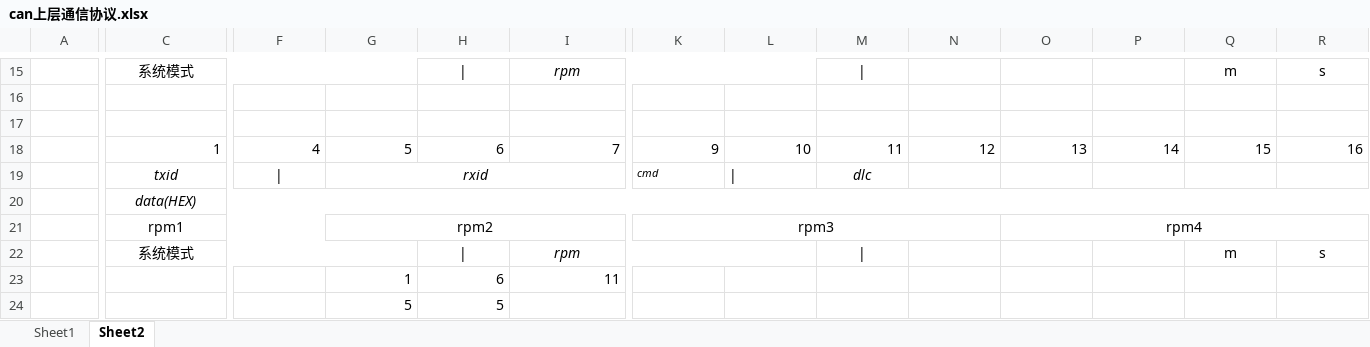
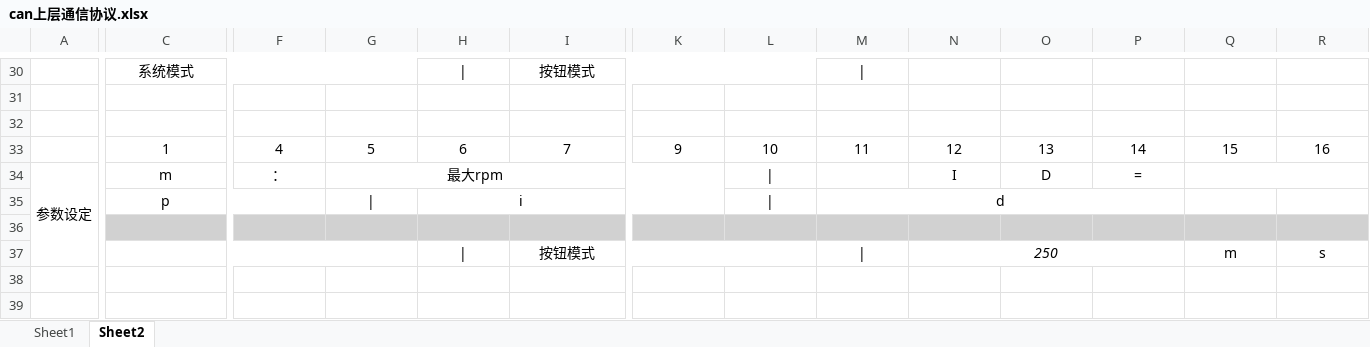
Before and after one commit to sdnvm/FanAarrary_CTRL, an Excel workbook: can上层通信协议.xlsx, sheet Sheet2, drawn as a sheet; only a part is shown, gaps mark what is left out; values as stored, in another font and other column widths than the file's, no borders; removed rows and columns are numbered as before the commit, all else as after; rows hold the shown columns only; the diff covers the shown part only; the diff names each change by its address in the sheet, - before the commit and + after, or states it on an @@ line.

```diff
--- a/can上层通信协议.xlsx (sheet Sheet2)
+++ b/can上层通信协议.xlsx (sheet Sheet2)
-I30: rpm
+I30: 按钮模式
-Q30: m
+Q30: (empty)
-R30: s
+R30: (empty)
-C33:R33 alignment: right
+C33:R33 alignment: center
-row 19:  | txid | | | rxid |  |  | cmd | | | dlc
-row 20:  | data(HEX)
-row 21:  | rpm1 |  | rpm2 |  |  | rpm3 |  |  |  | rpm4
+row 34: 参数设定 | m | ： | 最大rpm |  |  |  | | |  | I | D | =
+row 35:  | p |  | | | i |  |  | | | d
+row 36: (empty)
-C37: 系统模式
+C37: (empty)
-I37: rpm
+I37: 按钮模式
-N37: (empty)
+N37: 250
+N37:P37 merged
-row 23:  |  |  | 1 | 6 | 11
-row 24:  |  |  | 5 | 5
```
Also changed, not shown: 20 added rows, 5 removed rows, 1 moved row, 8 edited cells, cell formats and merged cells elsewhere in this sheet, sheet Sheet1, 13 other files.
